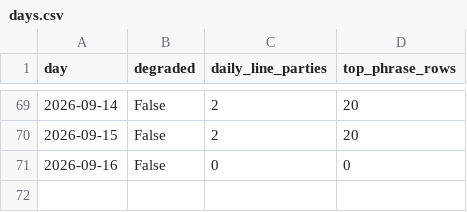
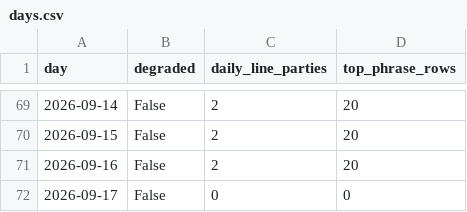
Before and after one commit to mlawsonking/onscript, a CSV file: site/public/api/v1/days.csv, drawn as a sheet; only a part is shown, gaps mark what is left out.

```diff
--- a/site/public/api/v1/days.csv
+++ b/site/public/api/v1/days.csv
@@ -70,2 +70,3 @@ day,degraded,daily_line_parties,top_phrase_rows
 2026-09-15,False,2,20
-2026-09-16,False,0,0
+2026-09-16,False,2,20
+2026-09-17,False,0,0
```
Also changed, not shown: site/public/api/v1/exports/days.csv, site/public/api/v1/exports/phrases.csv, 39 other files.
